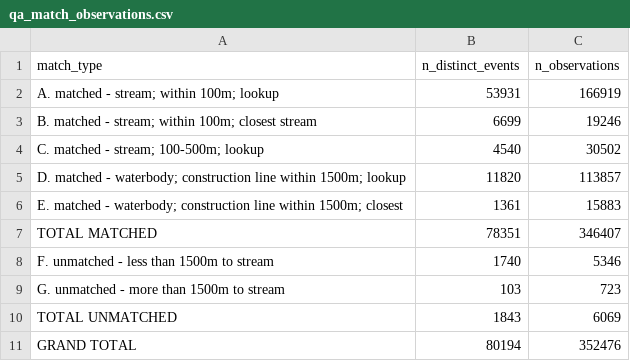
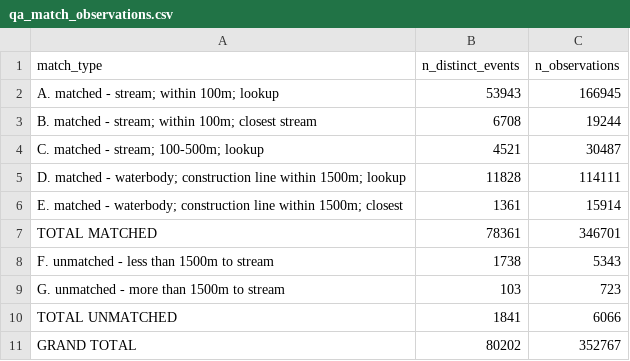
Before and after one commit to smnorris/bcfishobs, a CSV file: qa_match_observations.csv, drawn as a sheet.

Commit message:
add unique constraint for falls events, no need to have >1 falls in the same spot

```diff
--- a/qa_match_observations.csv
+++ b/qa_match_observations.csv
@@ -1,11 +1,11 @@
 match_type,n_distinct_events,n_observations
-A. matched - stream; within 100m; lookup,53931,166919
-B. matched - stream; within 100m; closest stream,6699,19246
-C. matched - stream; 100-500m; lookup,4540,30502
-D. matched - waterbody; construction line within 1500m; lookup,11820,113857
-E. matched - waterbody; construction line within 1500m; closest,1361,15883
-TOTAL MATCHED,78351,346407
-F. unmatched - less than 1500m to stream,1740,5346
+A. matched - stream; within 100m; lookup,53943,166945
+B. matched - stream; within 100m; closest stream,6708,19244
+C. matched - stream; 100-500m; lookup,4521,30487
+D. matched - waterbody; construction line within 1500m; lookup,11828,114111
+E. matched - waterbody; construction line within 1500m; closest,1361,15914
+TOTAL MATCHED,78361,346701
+F. unmatched - less than 1500m to stream,1738,5343
 G. unmatched - more than 1500m to stream,103,723
-TOTAL UNMATCHED,1843,6069
-GRAND TOTAL,80194,352476
+TOTAL UNMATCHED,1841,6066
+GRAND TOTAL,80202,352767
```
Also changed, not shown: 1 other file.
